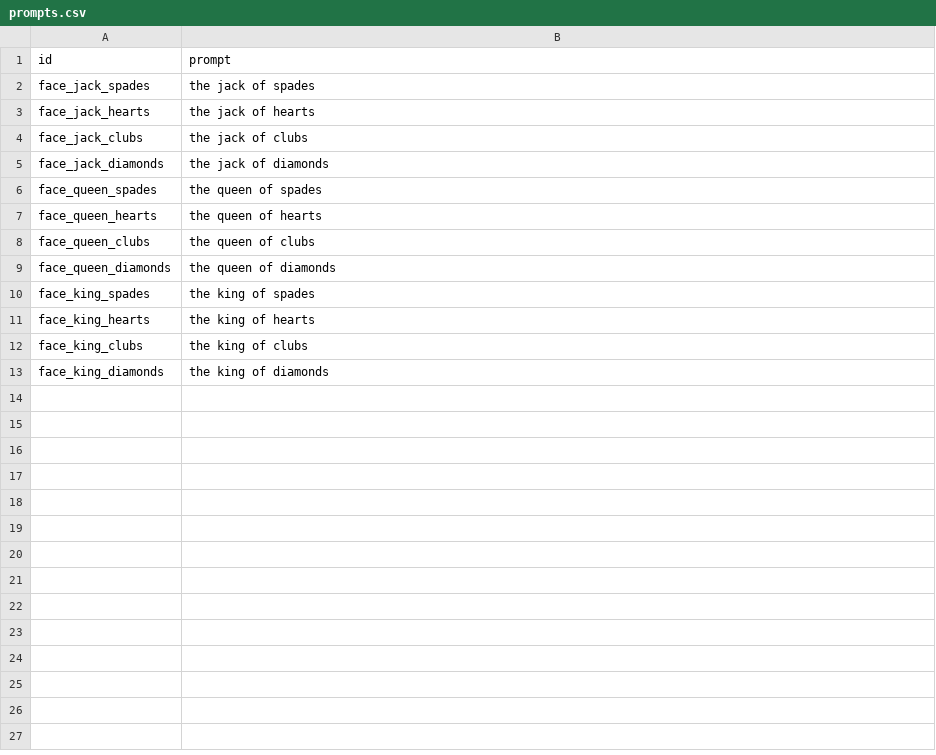
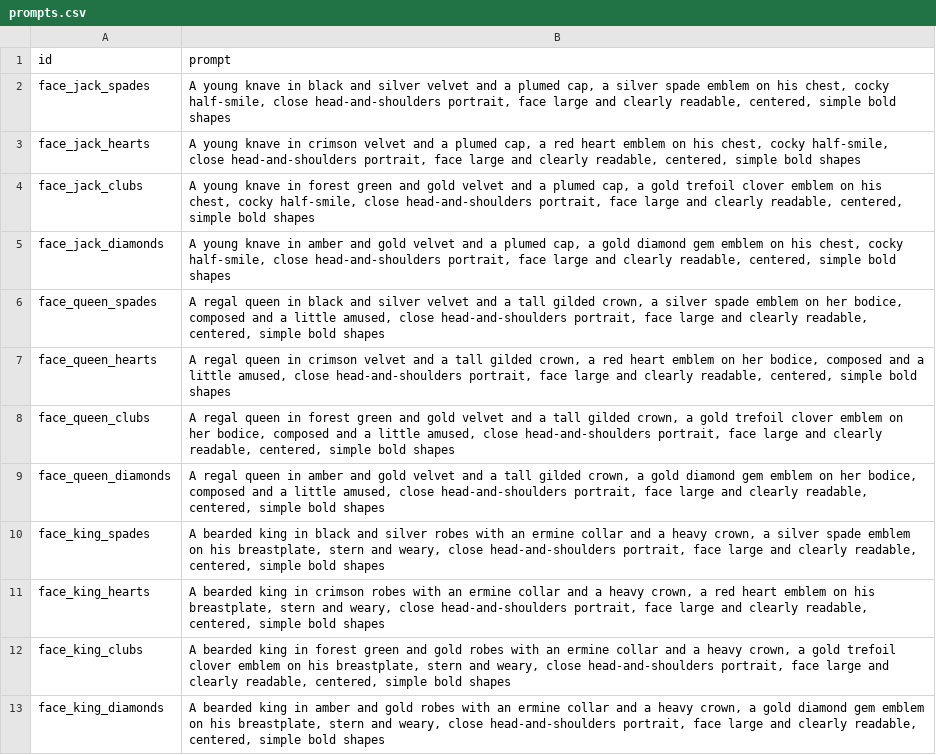
Before and after one commit to coliver/jester, a CSV file: assets/faces/prompts.csv, drawn as a sheet.

```diff
--- a/assets/faces/prompts.csv
+++ b/assets/faces/prompts.csv
@@ -1,13 +1,13 @@
 id,prompt
-face_jack_spades,"the jack of spades"
-face_jack_hearts,"the jack of hearts"
-face_jack_clubs,"the jack of clubs"
-face_jack_diamonds,"the jack of diamonds"
-face_queen_spades,"the queen of spades"
-face_queen_hearts,"the queen of hearts"
-face_queen_clubs,"the queen of clubs"
-face_queen_diamonds,"the queen of diamonds"
-face_king_spades,"the king of spades"
-face_king_hearts,"the king of hearts"
-face_king_clubs,"the king of clubs"
-face_king_diamonds,"the king of diamonds"
+face_jack_spades,"A young knave in black and silver velvet and a plumed cap, a silver spade emblem on his chest, cocky half-smile, close head-and-shoulders portrait, face large and clearly readable, centered, simple bold shapes"
+face_jack_hearts,"A young knave in crimson velvet and a plumed cap, a red heart emblem on his chest, cocky half-smile, close head-and-shoulders portrait, face large and clearly readable, centered, simple bold shapes"
+face_jack_clubs,"A young knave in forest green and gold velvet and a plumed cap, a gold trefoil clover emblem on his chest, cocky half-smile, close head-and-shoulders portrait, face large and clearly readable, centered, simple bold shapes"
+face_jack_diamonds,"A young knave in amber and gold velvet and a plumed cap, a gold diamond gem emblem on his chest, cocky half-smile, close head-and-shoulders portrait, face large and clearly readable, centered, simple bold shapes"
+face_queen_spades,"A regal queen in black and silver velvet and a tall gilded crown, a silver spade emblem on her bodice, composed and a little amused, close head-and-shoulders portrait, face large and clearly readable, centered, simple bold shapes"
+face_queen_hearts,"A regal queen in crimson velvet and a tall gilded crown, a red heart emblem on her bodice, composed and a little amused, close head-and-shoulders portrait, face large and clearly readable, centered, simple bold shapes"
+face_queen_clubs,"A regal queen in forest green and gold velvet and a tall gilded crown, a gold trefoil clover emblem on her bodice, composed and a little amused, close head-and-shoulders portrait, face large and clearly readable, centered, simple bold shapes"
+face_queen_diamonds,"A regal queen in amber and gold velvet and a tall gilded crown, a gold diamond gem emblem on her bodice, composed and a little amused, close head-and-shoulders portrait, face large and clearly readable, centered, simple bold shapes"
+face_king_spades,"A bearded king in black and silver robes with an ermine collar and a heavy crown, a silver spade emblem on his breastplate, stern and weary, close head-and-shoulders portrait, face large and clearly readable, centered, simple bold shapes"
+face_king_hearts,"A bearded king in crimson robes with an ermine collar and a heavy crown, a red heart emblem on his breastplate, stern and weary, close head-and-shoulders portrait, face large and clearly readable, centered, simple bold shapes"
+face_king_clubs,"A bearded king in forest green and gold robes with an ermine collar and a heavy crown, a gold trefoil clover emblem on his breastplate, stern and weary, close head-and-shoulders portrait, face large and clearly readable, centered, simple bold shapes"
+face_king_diamonds,"A bearded king in amber and gold robes with an ermine collar and a heavy crown, a gold diamond gem emblem on his breastplate, stern and weary, close head-and-shoulders portrait, face large and clearly readable, centered, simple bold shapes"
```
Also changed, not shown: 11 other files.
